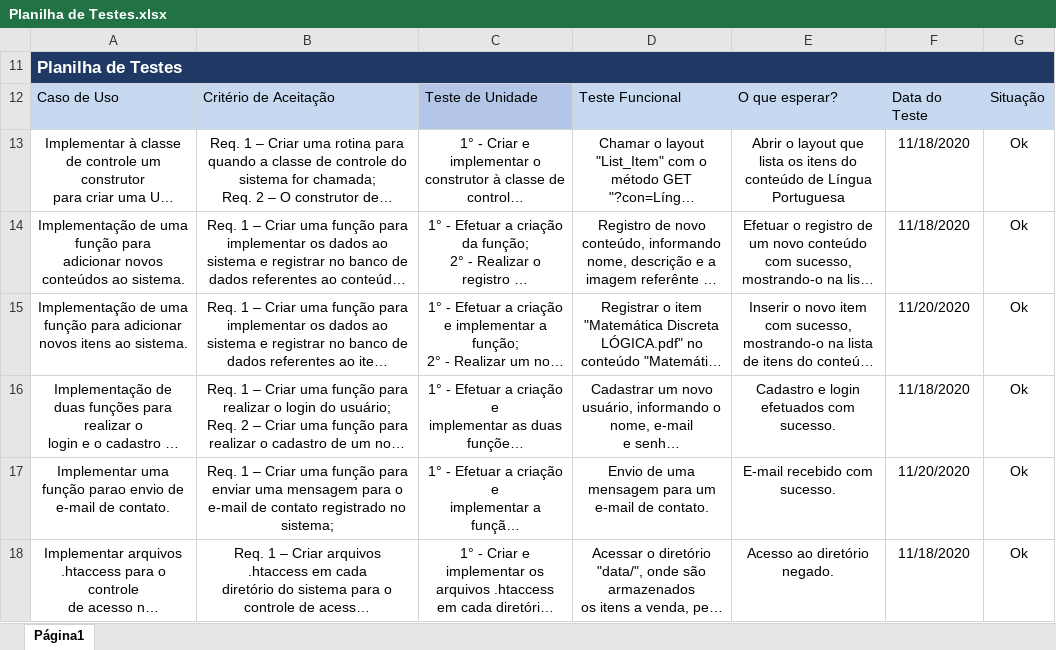
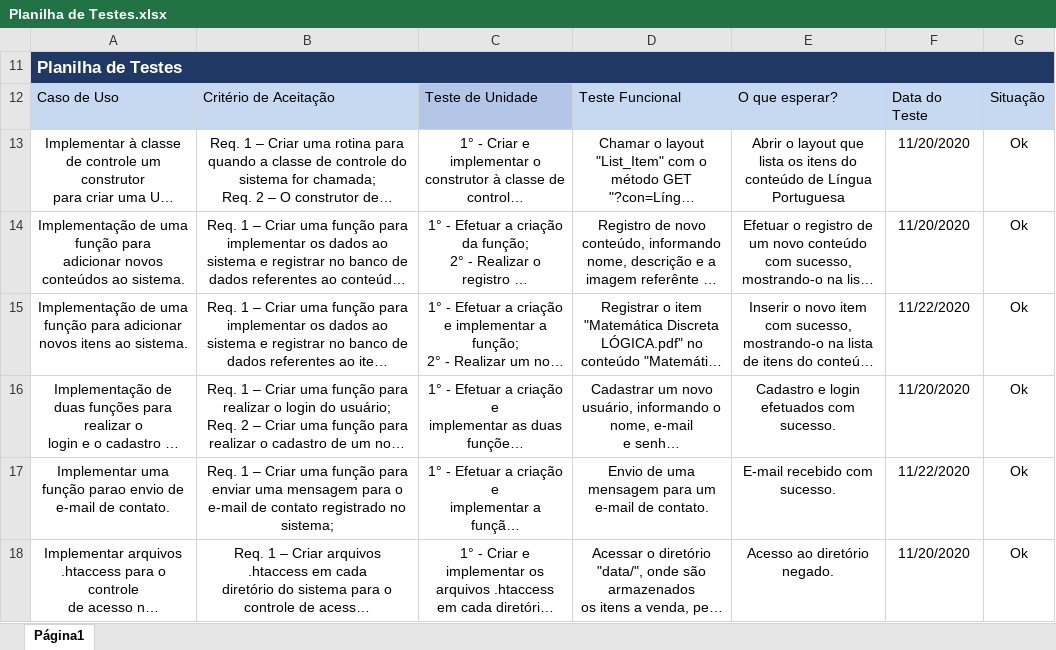
Before and after one commit to Leo0256/Equipe_Lider-Projeto_Integrador, an Excel workbook: Projeto/Documentos/Outros/Planilha de Testes.xlsx, sheet Página1, drawn as a sheet; long unchanged cells end in …; values as stored, in another font and other column widths than the file's, no borders; the diff names each change by its address in the sheet, - before the commit and + after, or states it on an @@ line.

```diff
--- a/Projeto/Documentos/Outros/Planilha de Testes.xlsx (sheet Página1)
+++ b/Projeto/Documentos/Outros/Planilha de Testes.xlsx (sheet Página1)
-F13:F14 (Data do Teste): 11/18/2020
+F13:F14 (Data do Teste): 11/20/2020
-F15 (Data do Teste): 11/20/2020
+F15 (Data do Teste): 11/22/2020
-F16 (Data do Teste): 11/18/2020
+F16 (Data do Teste): 11/20/2020
-F17 (Data do Teste): 11/20/2020
+F17 (Data do Teste): 11/22/2020
-F18 (Data do Teste): 11/18/2020
+F18 (Data do Teste): 11/20/2020
```
Also changed, not shown: 1 other file.
